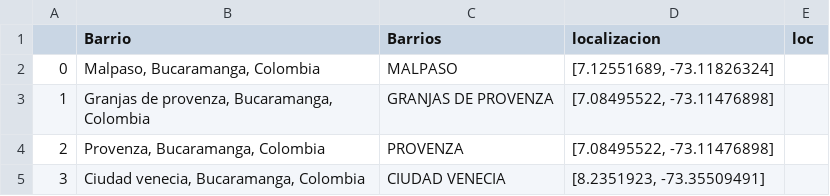
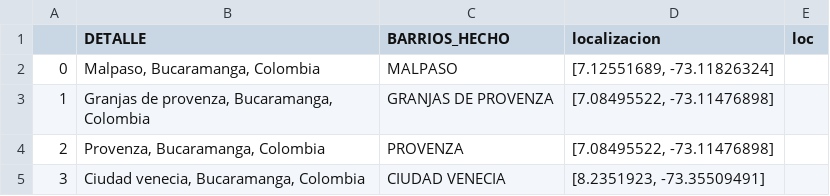
Before and after one commit to adiacla/bigdata, a CSV file: ubicacion_barrios.csv, drawn as a sheet; only a part is shown.

Commit message:
ubicacion_barrios.csv

```diff
--- a/ubicacion_barrios.csv
+++ b/ubicacion_barrios.csv
@@ -1,2 +1,2 @@
-,Barrio,Barrios,localizacion,loc
+,DETALLE,BARRIOS_HECHO,localizacion,loc
 0,"Malpaso, Bucaramanga, Colombia",MALPASO,"[7.12551689, -73.11826324]",
```
